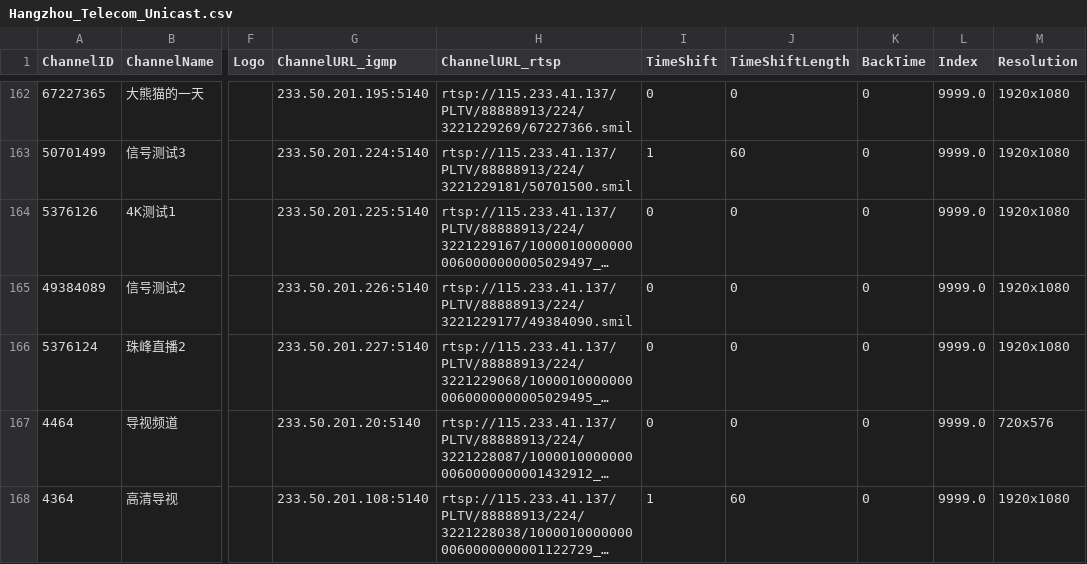
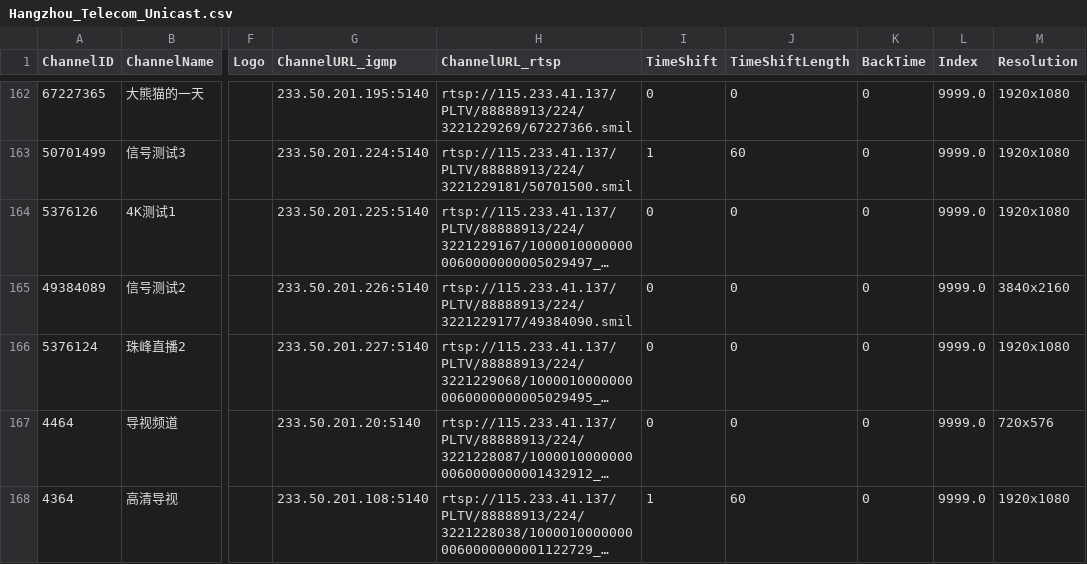
Before and after one commit to FHZDCJ/Zhejiang_Telecom_IPTV, a CSV file: Hangzhou_Unicast/Hangzhou_Telecom_Unicast.csv, drawn as a sheet; only a part is shown, gaps mark what is left out; long unchanged cells end in …; the diff names each change by its address in the sheet, - before the commit and + after, or states it on an @@ line.

Commit message:
Auto commit on 2025-08-27 08:16:01 for updated IPTV list files

```diff
--- a/Hangzhou_Unicast/Hangzhou_Telecom_Unicast.csv
+++ b/Hangzhou_Unicast/Hangzhou_Telecom_Unicast.csv
-M165 (Resolution): 1920x1080
+M165 (Resolution): 3840x2160
```
